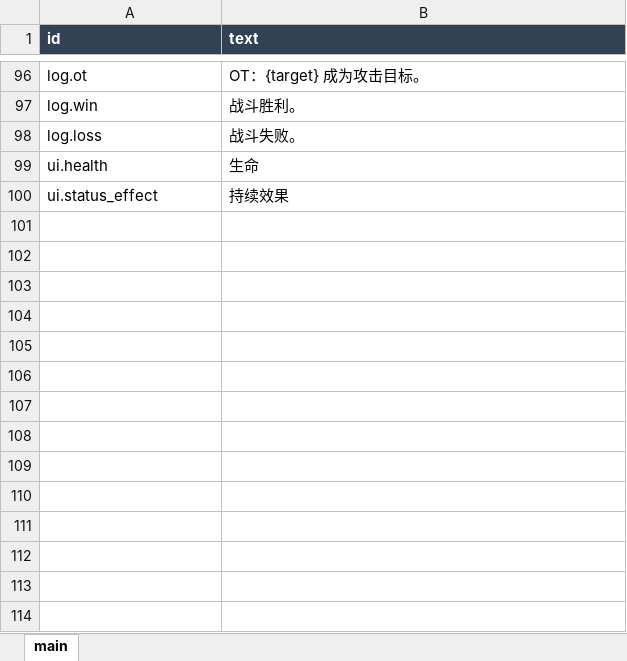
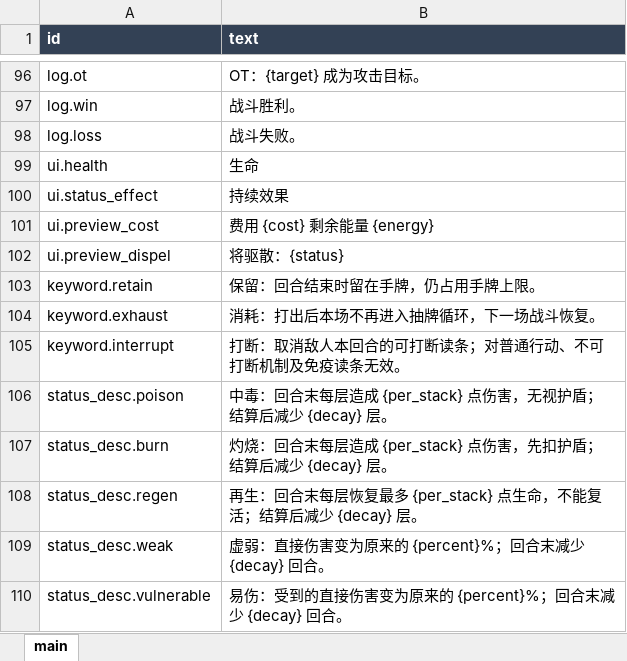
Before and after one commit to cjj2249077862/mygame, an Excel workbook: tables/texts_zh_cn.xlsx, sheet main, drawn as a sheet; only a part is shown, gaps mark what is left out; values as stored, in another font and other column widths than the file's, no borders; the diff names each change by its address in the sheet, - before the commit and + after, or states it on an @@ line.

```diff
--- a/tables/texts_zh_cn.xlsx (sheet main)
+++ b/tables/texts_zh_cn.xlsx (sheet main)
+row 101: ui.preview_cost | 费用 {cost} 剩余能量 {energy}
+row 102: ui.preview_dispel | 将驱散：{status}
+row 103: keyword.retain | 保留：回合结束时留在手牌，仍占用手牌上限。
+row 104: keyword.exhaust | 消耗：打出后本场不再进入抽牌循环，下一场战斗恢复。
+row 105: keyword.interrupt | 打断：取消敌人本回合的可打断读条；对普通行动、不可打断机制及免疫读条无效。
+row 106: status_desc.poison | 中毒：回合末每层造成 {per_stack} 点伤害，无视护盾；结算后减少 {decay} 层。
+row 107: status_desc.burn | 灼烧：回合末每层造成 {per_stack} 点伤害，先扣护盾；结算后减少 {decay} 层。
+row 108: status_desc.regen | 再生：回合末每层恢复最多 {per_stack} 点生命，不能复活；结算后减少 {decay} 层。
+row 109: status_desc.weak | 虚弱：直接伤害变为原来的 {percent}%；回合末减少 {decay} 回合。
+row 110: status_desc.vulnerable | 易伤：受到的直接伤害变为原来的 {percent}%；回合末减少 {decay} 回合。
```
Also changed, not shown: tables/encounters.xlsx, 45 other files.
